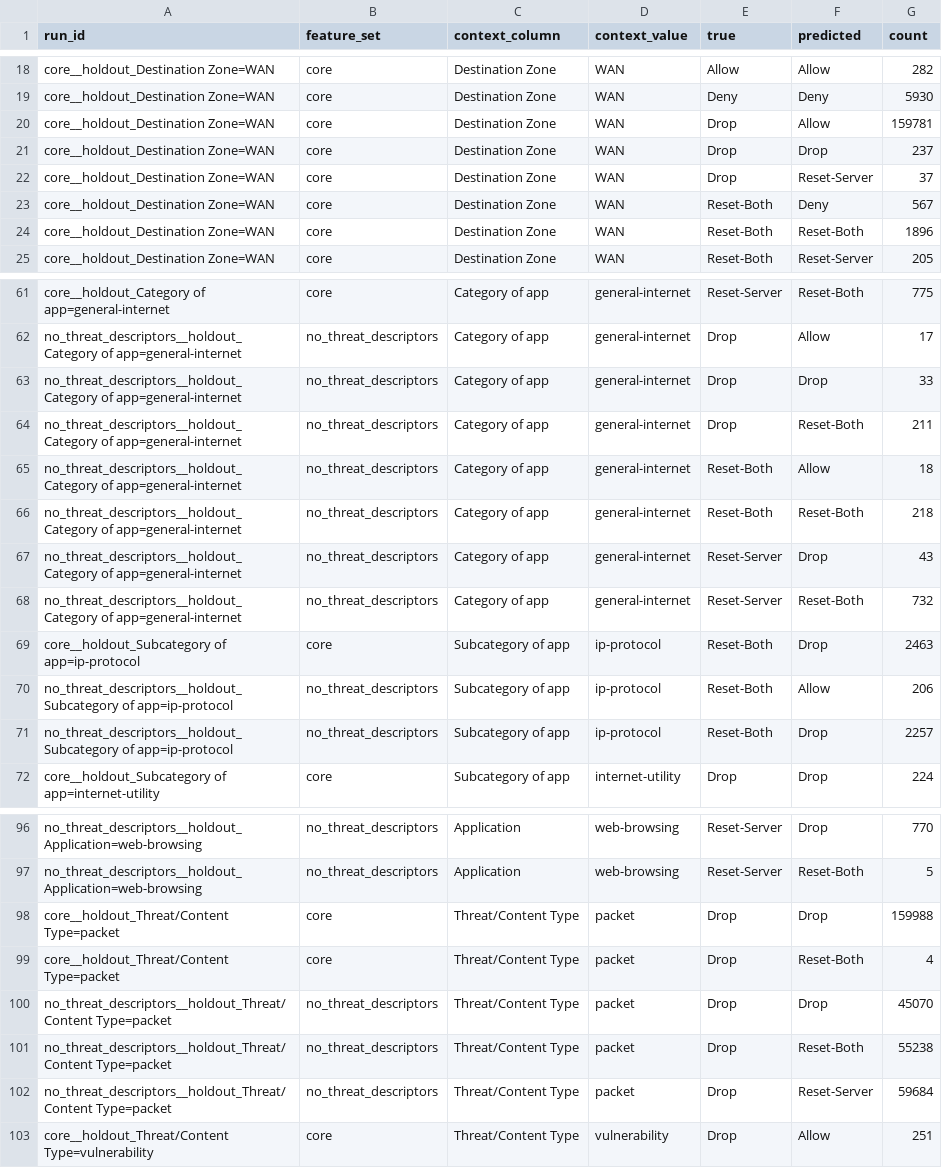
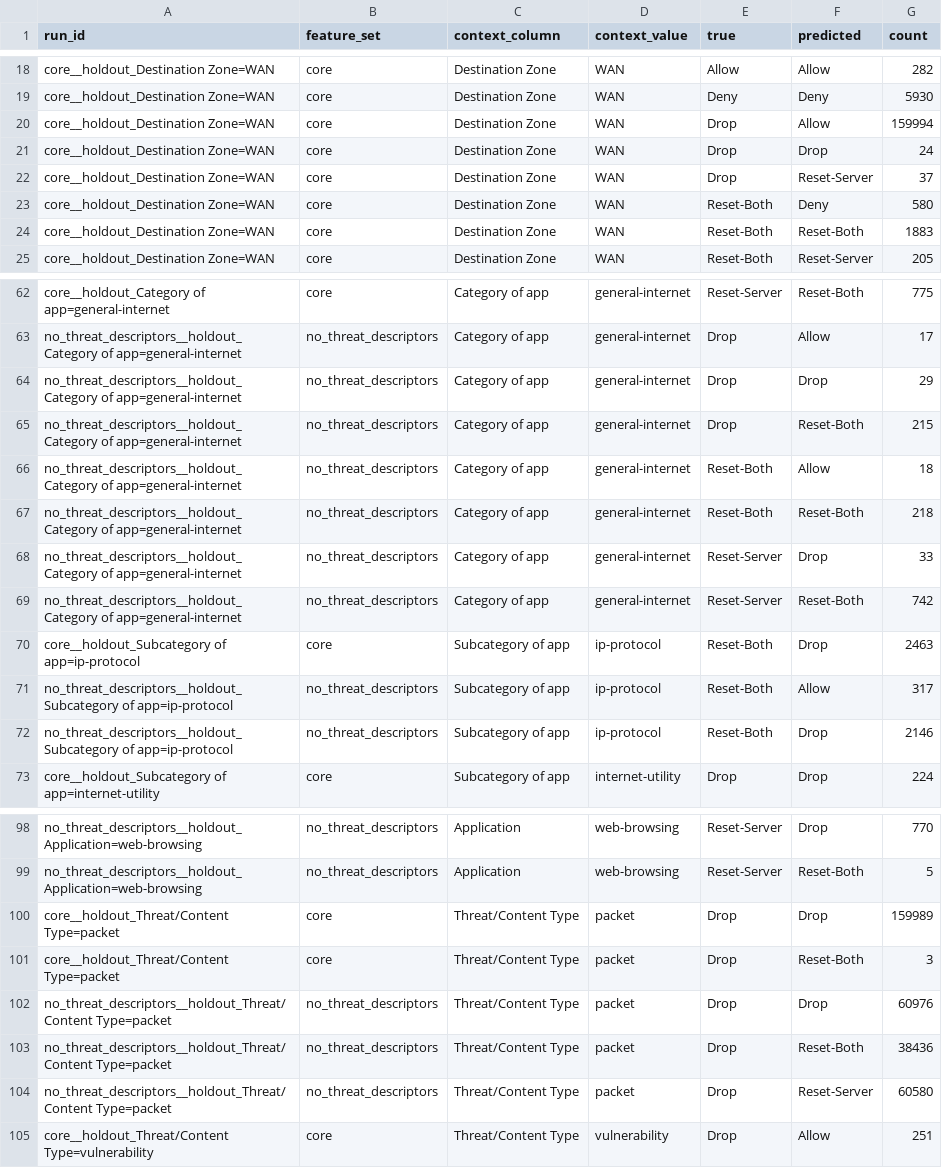
Before and after one commit to canay/threat-xai-action, a CSV file: results/operational_review_context_audit/context_holdout_confusions.csv, drawn as a sheet; only a part is shown, gaps mark what is left out; the diff covers the shown part only.

```diff
--- a/results/operational_review_context_audit/context_holdout_confusions.csv
+++ b/results/operational_review_context_audit/context_holdout_confusions.csv
@@ -19,7 +19,7 @@ core__holdout_Destination Zone=WAN,core,Destination Zone,WAN,Allow,Allow,282
 core__holdout_Destination Zone=WAN,core,Destination Zone,WAN,Deny,Deny,5930
-core__holdout_Destination Zone=WAN,core,Destination Zone,WAN,Drop,Allow,159781
-core__holdout_Destination Zone=WAN,core,Destination Zone,WAN,Drop,Drop,237
+core__holdout_Destination Zone=WAN,core,Destination Zone,WAN,Drop,Allow,159994
+core__holdout_Destination Zone=WAN,core,Destination Zone,WAN,Drop,Drop,24
 core__holdout_Destination Zone=WAN,core,Destination Zone,WAN,Drop,Reset-Server,37
-core__holdout_Destination Zone=WAN,core,Destination Zone,WAN,Reset-Both,Deny,567
-core__holdout_Destination Zone=WAN,core,Destination Zone,WAN,Reset-Both,Reset-Both,1896
+core__holdout_Destination Zone=WAN,core,Destination Zone,WAN,Reset-Both,Deny,580
+core__holdout_Destination Zone=WAN,core,Destination Zone,WAN,Reset-Both,Reset-Both,1883
 core__holdout_Destination Zone=WAN,core,Destination Zone,WAN,Reset-Both,Reset-Server,205
@@ -62,11 +63,11 @@ core__holdout_Category of app=general-internet,core,Category of app,general-inte
 no_threat_descriptors__holdout_Category of app=general-internet,no_threat_descriptors,Category of app,general-internet,Drop,Allow,17
-no_threat_descriptors__holdout_Category of app=general-internet,no_threat_descriptors,Category of app,general-internet,Drop,Drop,33
-no_threat_descriptors__holdout_Category of app=general-internet,no_threat_descriptors,Category of app,general-internet,Drop,Reset-Both,211
+no_threat_descriptors__holdout_Category of app=general-internet,no_threat_descriptors,Category of app,general-internet,Drop,Drop,29
+no_threat_descriptors__holdout_Category of app=general-internet,no_threat_descriptors,Category of app,general-internet,Drop,Reset-Both,215
 no_threat_descriptors__holdout_Category of app=general-internet,no_threat_descriptors,Category of app,general-internet,Reset-Both,Allow,18
 no_threat_descriptors__holdout_Category of app=general-internet,no_threat_descriptors,Category of app,general-internet,Reset-Both,Reset-Both,218
-no_threat_descriptors__holdout_Category of app=general-internet,no_threat_descriptors,Category of app,general-internet,Reset-Server,Drop,43
-no_threat_descriptors__holdout_Category of app=general-internet,no_threat_descriptors,Category of app,general-internet,Reset-Server,Reset-Both,732
+no_threat_descriptors__holdout_Category of app=general-internet,no_threat_descriptors,Category of app,general-internet,Reset-Server,Drop,33
+no_threat_descriptors__holdout_Category of app=general-internet,no_threat_descriptors,Category of app,general-internet,Reset-Server,Reset-Both,742
 core__holdout_Subcategory of app=ip-protocol,core,Subcategory of app,ip-protocol,Reset-Both,Drop,2463
-no_threat_descriptors__holdout_Subcategory of app=ip-protocol,no_threat_descriptors,Subcategory of app,ip-protocol,Reset-Both,Allow,206
-no_threat_descriptors__holdout_Subcategory of app=ip-protocol,no_threat_descriptors,Subcategory of app,ip-protocol,Reset-Both,Drop,2257
+no_threat_descriptors__holdout_Subcategory of app=ip-protocol,no_threat_descriptors,Subcategory of app,ip-protocol,Reset-Both,Allow,317
+no_threat_descriptors__holdout_Subcategory of app=ip-protocol,no_threat_descriptors,Subcategory of app,ip-protocol,Reset-Both,Drop,2146
 core__holdout_Subcategory of app=internet-utility,core,Subcategory of app,internet-utility,Drop,Drop,224
@@ -97,7 +99,7 @@ no_threat_descriptors__holdout_Application=web-browsing,no_threat_descriptors,Ap
 no_threat_descriptors__holdout_Application=web-browsing,no_threat_descriptors,Application,web-browsing,Reset-Server,Reset-Both,5
-core__holdout_Threat/Content Type=packet,core,Threat/Content Type,packet,Drop,Drop,159988
-core__holdout_Threat/Content Type=packet,core,Threat/Content Type,packet,Drop,Reset-Both,4
-no_threat_descriptors__holdout_Threat/Content Type=packet,no_threat_descriptors,Threat/Content Type,packet,Drop,Drop,45070
-no_threat_descriptors__holdout_Threat/Content Type=packet,no_threat_descriptors,Threat/Content Type,packet,Drop,Reset-Both,55238
-no_threat_descriptors__holdout_Threat/Content Type=packet,no_threat_descriptors,Threat/Content Type,packet,Drop,Reset-Server,59684
+core__holdout_Threat/Content Type=packet,core,Threat/Content Type,packet,Drop,Drop,159989
+core__holdout_Threat/Content Type=packet,core,Threat/Content Type,packet,Drop,Reset-Both,3
+no_threat_descriptors__holdout_Threat/Content Type=packet,no_threat_descriptors,Threat/Content Type,packet,Drop,Drop,60976
+no_threat_descriptors__holdout_Threat/Content Type=packet,no_threat_descriptors,Threat/Content Type,packet,Drop,Reset-Both,38436
+no_threat_descriptors__holdout_Threat/Content Type=packet,no_threat_descriptors,Threat/Content Type,packet,Drop,Reset-Server,60580
 core__holdout_Threat/Content Type=vulnerability,core,Threat/Content Type,vulnerability,Drop,Allow,251
```
Also changed, not shown: 2 added rows and 15 edited cells elsewhere in this file, data/processed/schema.csv, results/operational_review_context_audit/context_holdout_aggregate.csv, 20 other files.
